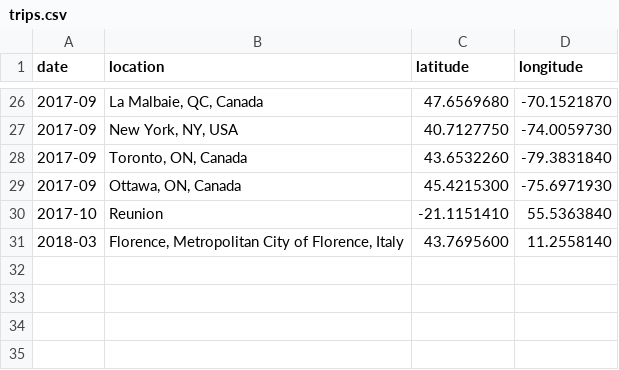
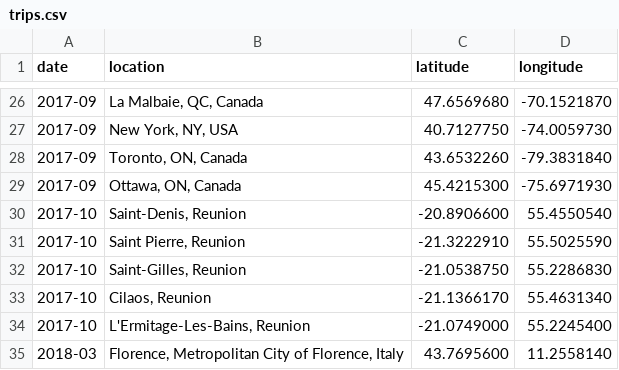
Before and after one commit to bdossantos/trips, a CSV file: trips.csv, drawn as a sheet; only a part is shown, gaps mark what is left out; removed rows and columns are numbered as before the commit, all else as after; the diff names each change by its address in the sheet, - before the commit and + after, or states it on an @@ line.

```diff
--- a/trips.csv
+++ b/trips.csv
-row 30: 2017-10 | Reunion | -21.1151410 | 55.5363840
+row 30: 2017-10 | Saint-Denis, Reunion | -20.8906600 | 55.4550540
+row 31: 2017-10 | Saint Pierre, Reunion | -21.3222910 | 55.5025590
+row 32: 2017-10 | Saint-Gilles, Reunion | -21.0538750 | 55.2286830
+row 33: 2017-10 | Cilaos, Reunion | -21.1366170 | 55.4631340
+row 34: 2017-10 | L'Ermitage-Les-Bains, Reunion | -21.0749000 | 55.2245400
```
Also changed, not shown: 1 other file.
